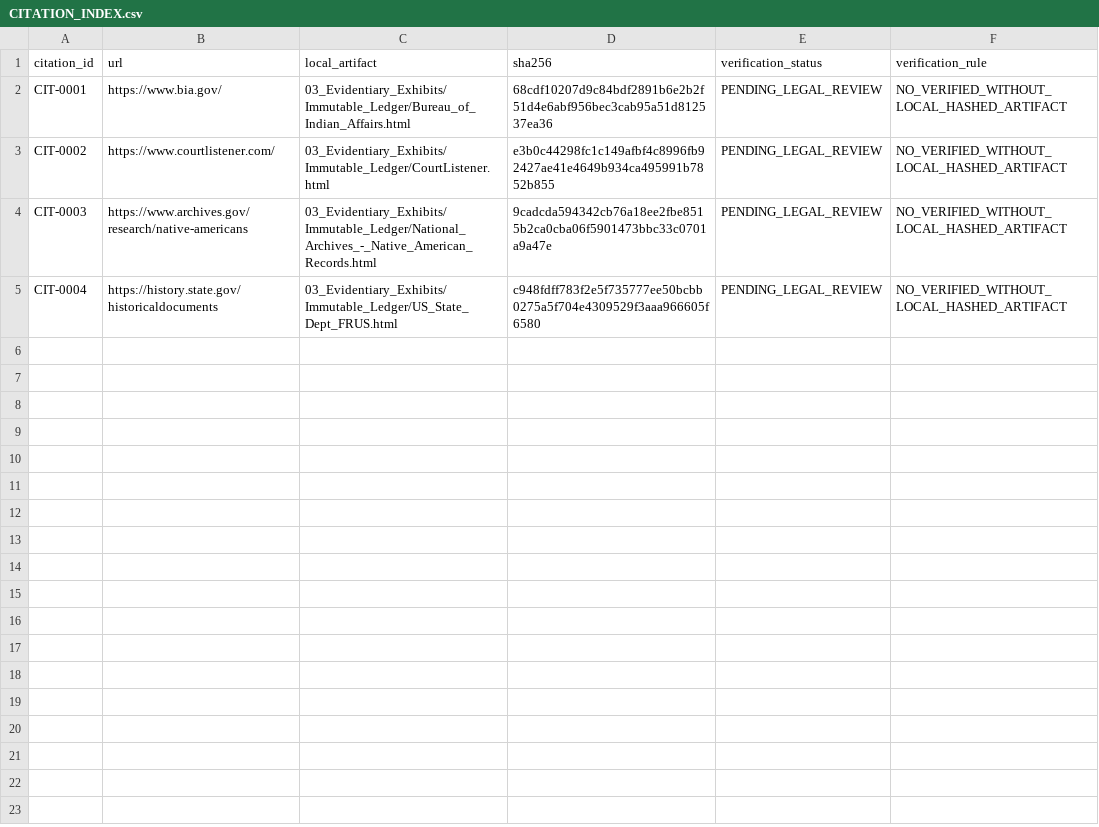
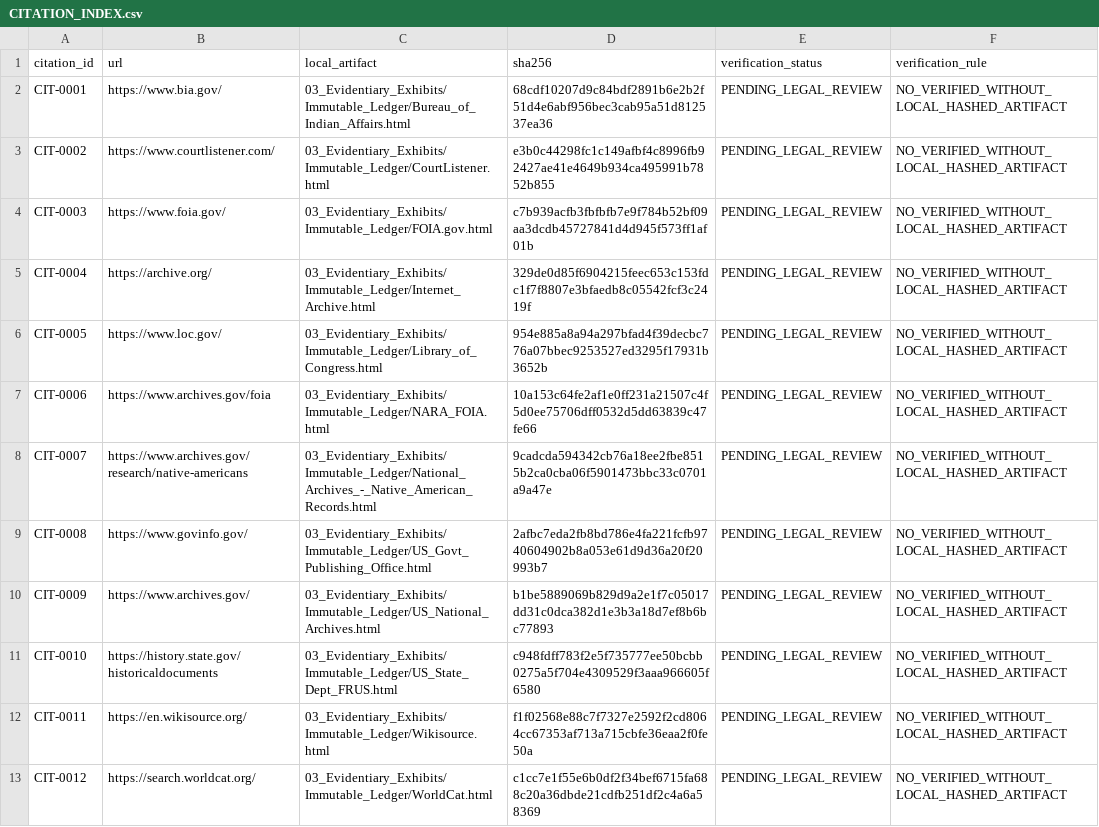
Before and after one commit to GlobalRestitutionAlliance/turtle-island-us-ak-kaguyak-village-master-litigation, a CSV file: 03_Evidentiary_Exhibits/CITATION_INDEX.csv, drawn as a sheet.

Commit message:
Batch 2b: harvest expanded sources, citations, manifests

```diff
--- a/03_Evidentiary_Exhibits/CITATION_INDEX.csv
+++ b/03_Evidentiary_Exhibits/CITATION_INDEX.csv
@@ -3,3 +3,11 @@ CIT-0001,https://www.bia.gov/,03_Evidentiary_Exhibits/Immutable_Ledger/Bureau_of
 CIT-0002,https://www.courtlistener.com/,03_Evidentiary_Exhibits/Immutable_Ledger/CourtListener.html,e3b0c44298fc1c149afbf4c8996fb92427ae41e4649b934ca495991b7852b855,PENDING_LEGAL_REVIEW,NO_VERIFIED_WITHOUT_LOCAL_HASHED_ARTIFACT
-CIT-0003,https://www.archives.gov/research/native-americans,03_Evidentiary_Exhibits/Immutable_Ledger/National_Archives_-_Native_American_Records.html,9cadcda594342cb76a18ee2fbe8515b2ca0cba06f5901473bbc33c0701a9a47e,PENDING_LEGAL_REVIEW,NO_VERIFIED_WITHOUT_LOCAL_HASHED_ARTIFACT
-CIT-0004,https://history.state.gov/historicaldocuments,03_Evidentiary_Exhibits/Immutable_Ledger/US_State_Dept_FRUS.html,c948fdff783f2e5f735777ee50bcbb0275a5f704e4309529f3aaa966605f6580,PENDING_LEGAL_REVIEW,NO_VERIFIED_WITHOUT_LOCAL_HASHED_ARTIFACT
+CIT-0003,https://www.foia.gov/,03_Evidentiary_Exhibits/Immutable_Ledger/FOIA.gov.html,c7b939acfb3fbfbfb7e9f784b52bf09aa3dcdb45727841d4d945f573ff1af01b,PENDING_LEGAL_REVIEW,NO_VERIFIED_WITHOUT_LOCAL_HASHED_ARTIFACT
+CIT-0004,https://archive.org/,03_Evidentiary_Exhibits/Immutable_Ledger/Internet_Archive.html,329de0d85f6904215feec653c153fdc1f7f8807e3bfaedb8c05542fcf3c2419f,PENDING_LEGAL_REVIEW,NO_VERIFIED_WITHOUT_LOCAL_HASHED_ARTIFACT
+CIT-0005,https://www.loc.gov/,03_Evidentiary_Exhibits/Immutable_Ledger/Library_of_Congress.html,954e885a8a94a297bfad4f39decbc776a07bbec9253527ed3295f17931b3652b,PENDING_LEGAL_REVIEW,NO_VERIFIED_WITHOUT_LOCAL_HASHED_ARTIFACT
+CIT-0006,https://www.archives.gov/foia,03_Evidentiary_Exhibits/Immutable_Ledger/NARA_FOIA.html,10a153c64fe2af1e0ff231a21507c4f5d0ee75706dff0532d5dd63839c47fe66,PENDING_LEGAL_REVIEW,NO_VERIFIED_WITHOUT_LOCAL_HASHED_ARTIFACT
+CIT-0007,https://www.archives.gov/research/native-americans,03_Evidentiary_Exhibits/Immutable_Ledger/National_Archives_-_Native_American_Records.html,9cadcda594342cb76a18ee2fbe8515b2ca0cba06f5901473bbc33c0701a9a47e,PENDING_LEGAL_REVIEW,NO_VERIFIED_WITHOUT_LOCAL_HASHED_ARTIFACT
+CIT-0008,https://www.govinfo.gov/,03_Evidentiary_Exhibits/Immutable_Ledger/US_Govt_Publishing_Office.html,2afbc7eda2fb8bd786e4fa221fcfb9740604902b8a053e61d9d36a20f20993b7,PENDING_LEGAL_REVIEW,NO_VERIFIED_WITHOUT_LOCAL_HASHED_ARTIFACT
+CIT-0009,https://www.archives.gov/,03_Evidentiary_Exhibits/Immutable_Ledger/US_National_Archives.html,b1be5889069b829d9a2e1f7c05017dd31c0dca382d1e3b3a18d7ef8b6bc77893,PENDING_LEGAL_REVIEW,NO_VERIFIED_WITHOUT_LOCAL_HASHED_ARTIFACT
+CIT-0010,https://history.state.gov/historicaldocuments,03_Evidentiary_Exhibits/Immutable_Ledger/US_State_Dept_FRUS.html,c948fdff783f2e5f735777ee50bcbb0275a5f704e4309529f3aaa966605f6580,PENDING_LEGAL_REVIEW,NO_VERIFIED_WITHOUT_LOCAL_HASHED_ARTIFACT
+CIT-0011,https://en.wikisource.org/,03_Evidentiary_Exhibits/Immutable_Ledger/Wikisource.html,f1f02568e88c7f7327e2592f2cd8064cc67353af713a715cbfe36eaa2f0fe50a,PENDING_LEGAL_REVIEW,NO_VERIFIED_WITHOUT_LOCAL_HASHED_ARTIFACT
+CIT-0012,https://search.worldcat.org/,03_Evidentiary_Exhibits/Immutable_Ledger/WorldCat.html,c1cc7e1f55e6b0df2f34bef6715fa688c20a36dbde21cdfb251df2c4a6a58369,PENDING_LEGAL_REVIEW,NO_VERIFIED_WITHOUT_LOCAL_HASHED_ARTIFACT
```
Also changed, not shown: 32 other files.
